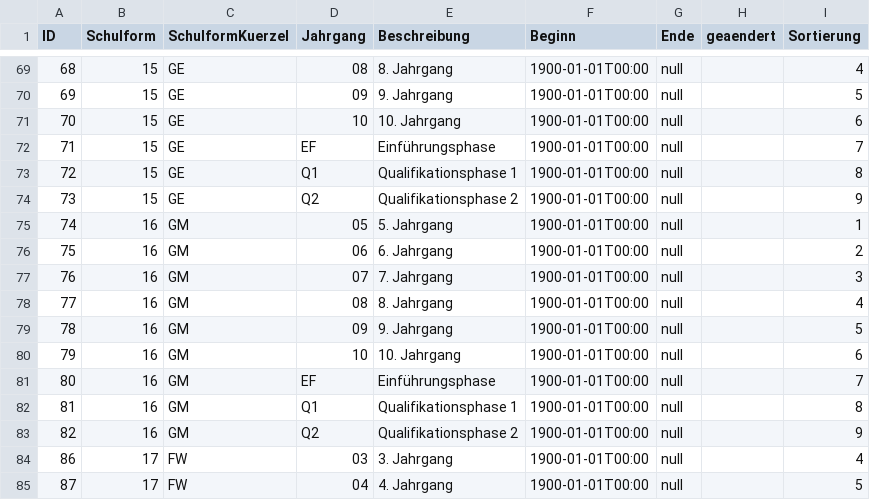
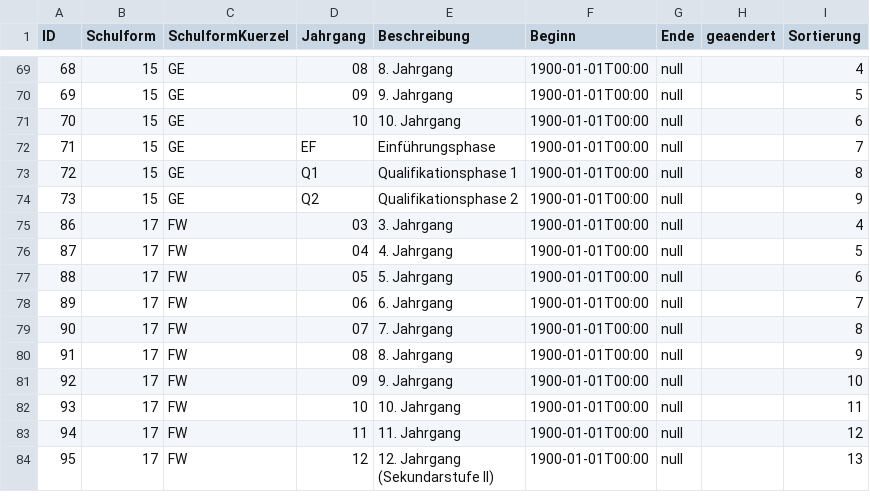
Before and after one commit to SVWS-NRW/svws-statkue-diff, a CSV file: IT.NRW-Statkue/SVWS_ZulaessigeJahrgaenge.csv, drawn as a sheet; only a part is shown, gaps mark what is left out; the shorter side is filled out with more unchanged rows.

```diff
--- a/IT.NRW-Statkue/SVWS_ZulaessigeJahrgaenge.csv
+++ b/IT.NRW-Statkue/SVWS_ZulaessigeJahrgaenge.csv
@@ -74,11 +74,2 @@ ID;Schulform;SchulformKuerzel;Jahrgang;Beschreibung;Beginn;Ende;geaendert;Sortie
 73;"15";"GE";"Q2";"Qualifikationsphase 2";1900-01-01T00:00;null;;9
-74;"16";"GM";"05";"5. Jahrgang";1900-01-01T00:00;null;;1
-75;"16";"GM";"06";"6. Jahrgang";1900-01-01T00:00;null;;2
-76;"16";"GM";"07";"7. Jahrgang";1900-01-01T00:00;null;;3
-77;"16";"GM";"08";"8. Jahrgang";1900-01-01T00:00;null;;4
-78;"16";"GM";"09";"9. Jahrgang";1900-01-01T00:00;null;;5
-79;"16";"GM";"10";"10. Jahrgang";1900-01-01T00:00;null;;6
-80;"16";"GM";"EF";"Einführungsphase";1900-01-01T00:00;null;;7
-81;"16";"GM";"Q1";"Qualifikationsphase 1";1900-01-01T00:00;null;;8
-82;"16";"GM";"Q2";"Qualifikationsphase 2";1900-01-01T00:00;null;;9
 86;"17";"FW";"03";"3. Jahrgang";1900-01-01T00:00;null;;4
```
Also changed, not shown: IT.NRW-Statkue/Abgangsart.csv, IT.NRW-Statkue/Herkunftsart.csv, 11 other files.
